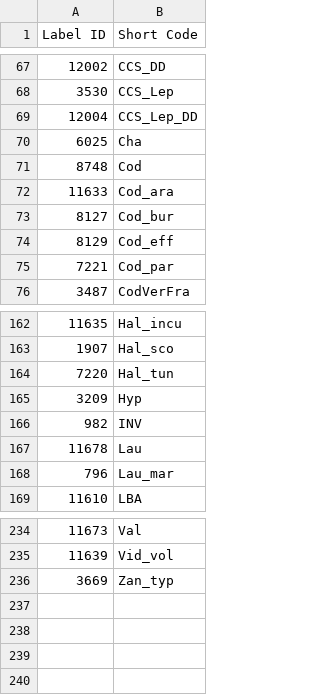
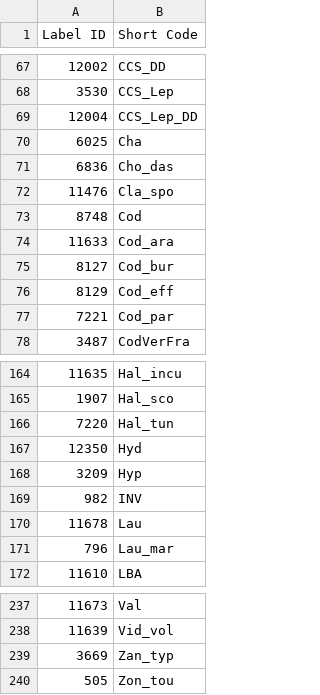
Before and after one commit to CAMBioMed/guide, a CSV file: docs/content/reference/labelset.csv, drawn as a sheet; only a part is shown, gaps mark what is left out.

Commit message:
Update labels

```diff
--- a/docs/content/reference/labelset.csv
+++ b/docs/content/reference/labelset.csv
@@ -70,2 +70,4 @@ Label ID,Short Code
 6025,Cha
+6836,Cho_das
+11476,Cla_spo
 8748,Cod
@@ -164,2 +166,3 @@ Label ID,Short Code
 7220,Hal_tun
+12350,Hyd
 3209,Hyp
@@ -236 +239,2 @@ Label ID,Short Code
 3669,Zan_typ
+505,Zon_tou
```
Also changed, not shown: 2 other files.
